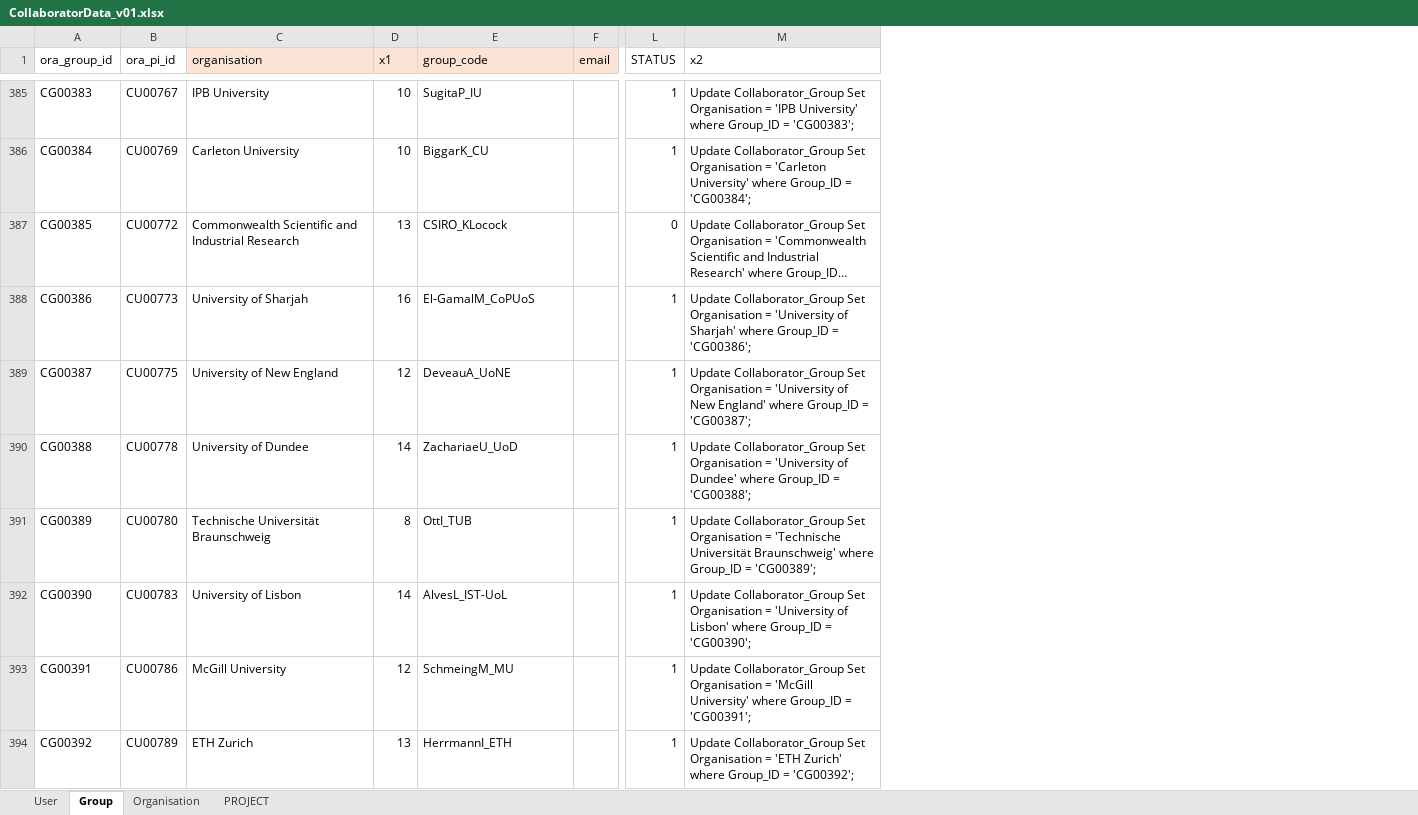
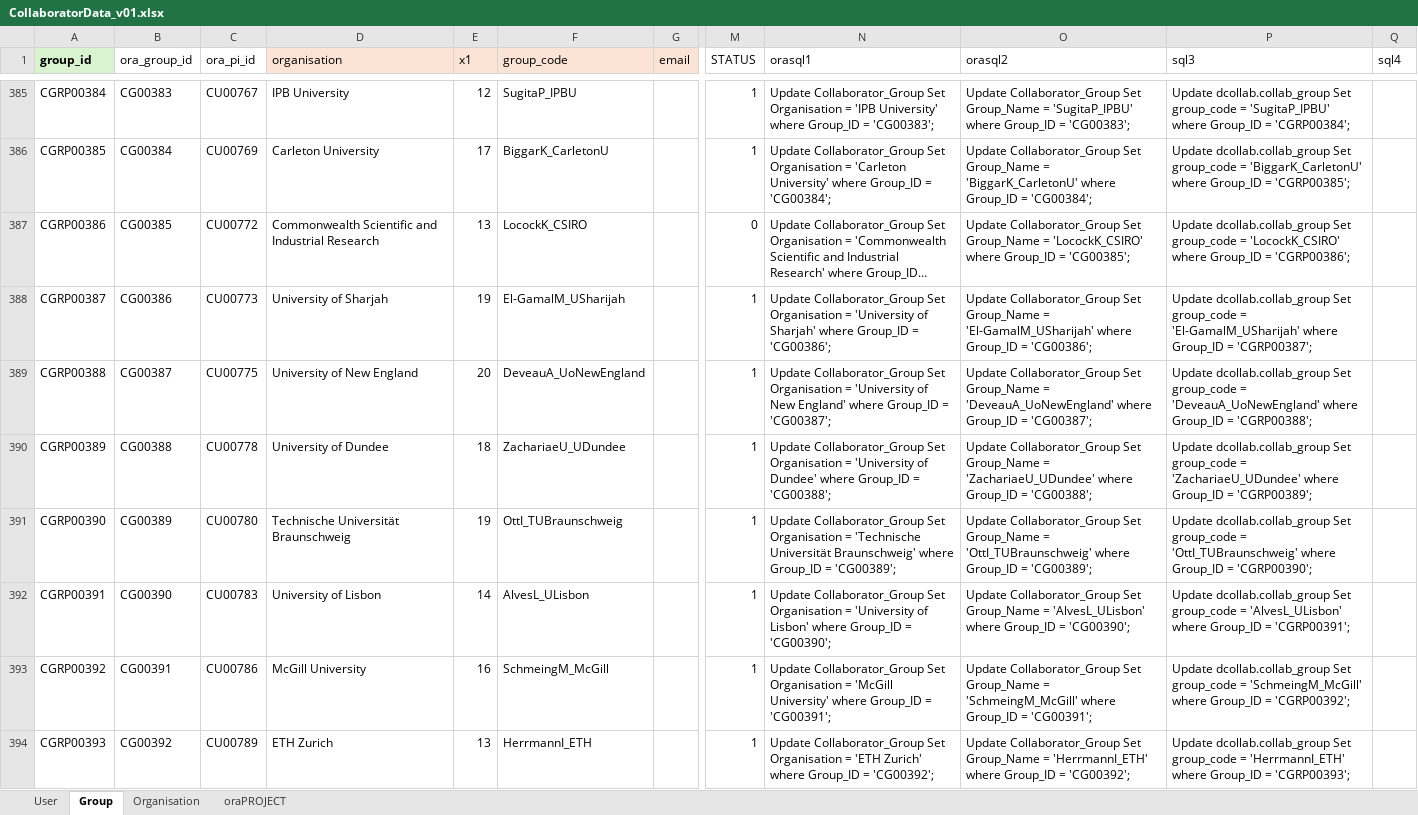
Before and after one commit to CO-ADD/adjCOADD, an Excel workbook: utilities/upload_data/Data/CollaboratorData_v01.xlsx, sheet Group, drawn as a sheet; only a part is shown, gaps mark what is left out; long unchanged cells end in …; values as stored, in another font and other column widths than the file's, no borders; addresses are those after the commit; the diff covers the shown part only; the diff names each change by its address in the sheet, - before the commit and + after, or states it on an @@ line.

Commit message:
CollabData

```diff
--- a/utilities/upload_data/Data/CollaboratorData_v01.xlsx (sheet Group)
+++ b/utilities/upload_data/Data/CollaboratorData_v01.xlsx (sheet Group)
-sheet tab: PROJECT
+sheet tab: oraPROJECT
+column A (group_id), rows 385-394: CGRP00384 | CGRP00385 | CGRP00386 | CGRP00387 | CGRP00388 | CGRP00389 | CGRP00390 | CGRP00391 | CGRP00392 | CGRP00393
+column O (orasql2), rows 385-394: Update Collaborator_Group Set Group_Name = 'SugitaP_IPBU' where Group_ID = 'CG00383'; | Update Collaborator_Group Set Group_Name = 'BiggarK_CarletonU' where Group_ID = 'CG00384'; | Update Collaborator_Group Set Group_Name = 'LocockK_CSIRO' where Group_ID = 'CG00385'; | Update Collaborator_Group Set Group_Name = 'El-GamalM_USharijah' where Group_ID = 'CG00386'; | Update Collaborator_Group Set Group_Name = 'DeveauA_UoNewEngland' where Group_ID = 'CG00387'; | Update Collaborator_Group Set Group_Name = 'ZachariaeU_UDundee' where Group_ID = 'CG00388'; | Update Collaborator_Group Set Group_Name = 'OttI_TUBraunschweig' where Group_ID = 'CG00389'; | Update Collaborator_Group Set Group_Name = 'AlvesL_ULisbon' where Group_ID = 'CG00390'; | Update Collaborator_Group Set Group_Name = 'SchmeingM_McGill' where Group_ID = 'CG00391'; | Update Collaborator_Group Set Group_Name = 'HerrmannI_ETH' where Group_ID = 'CG00392';
+column P (sql3), rows 385-394: Update dcollab.collab_group Set group_code = 'SugitaP_IPBU' where Group_ID = 'CGRP00384'; | Update dcollab.collab_group Set group_code = 'BiggarK_CarletonU' where Group_ID = 'CGRP00385'; | Update dcollab.collab_group Set group_code = 'LocockK_CSIRO' where Group_ID = 'CGRP00386'; | Update dcollab.collab_group Set group_code = 'El-GamalM_USharijah' where Group_ID = 'CGRP00387'; | Update dcollab.collab_group Set group_code = 'DeveauA_UoNewEngland' where Group_ID = 'CGRP00388'; | Update dcollab.collab_group Set group_code = 'ZachariaeU_UDundee' where Group_ID = 'CGRP00389'; | Update dcollab.collab_group Set group_code = 'OttI_TUBraunschweig' where Group_ID = 'CGRP00390'; | Update dcollab.collab_group Set group_code = 'AlvesL_ULisbon' where Group_ID = 'CGRP00391'; | Update dcollab.collab_group Set group_code = 'SchmeingM_McGill' where Group_ID = 'CGRP00392'; | Update dcollab.collab_group Set group_code = 'HerrmannI_ETH' where Group_ID = 'CGRP00393';
+column Q (sql4), empty
-N1: x2
+N1: orasql1
-E385 (x1): 10
+E385 (x1): 12
-F385 (group_code): SugitaP_IU
+F385 (group_code): SugitaP_IPBU
-E386 (x1): 10
+E386 (x1): 17
-F386 (group_code): BiggarK_CU
+F386 (group_code): BiggarK_CarletonU
-F387 (group_code): CSIRO_KLocock
+F387 (group_code): LocockK_CSIRO
-E388 (x1): 16
+E388 (x1): 19
-F388 (group_code): El-GamalM_CoPUoS
+F388 (group_code): El-GamalM_USharijah
-E389 (x1): 12
+E389 (x1): 20
-F389 (group_code): DeveauA_UoNE
+F389 (group_code): DeveauA_UoNewEngland
-E390 (x1): 14
+E390 (x1): 18
-F390 (group_code): ZachariaeU_UoD
+F390 (group_code): ZachariaeU_UDundee
-E391 (x1): 8
+E391 (x1): 19
-F391 (group_code): OttI_TUB
+F391 (group_code): OttI_TUBraunschweig
-F392 (group_code): AlvesL_IST-UoL
+F392 (group_code): AlvesL_ULisbon
-E393 (x1): 12
+E393 (x1): 16
-F393 (group_code): SchmeingM_MU
+F393 (group_code): SchmeingM_McGill
```
Also changed, not shown: 246 edited cells elsewhere in this sheet, sheet User, sheet Organisation, sheet oraPROJECT, formulas that keep their value, hidden cells, 1 other file.
